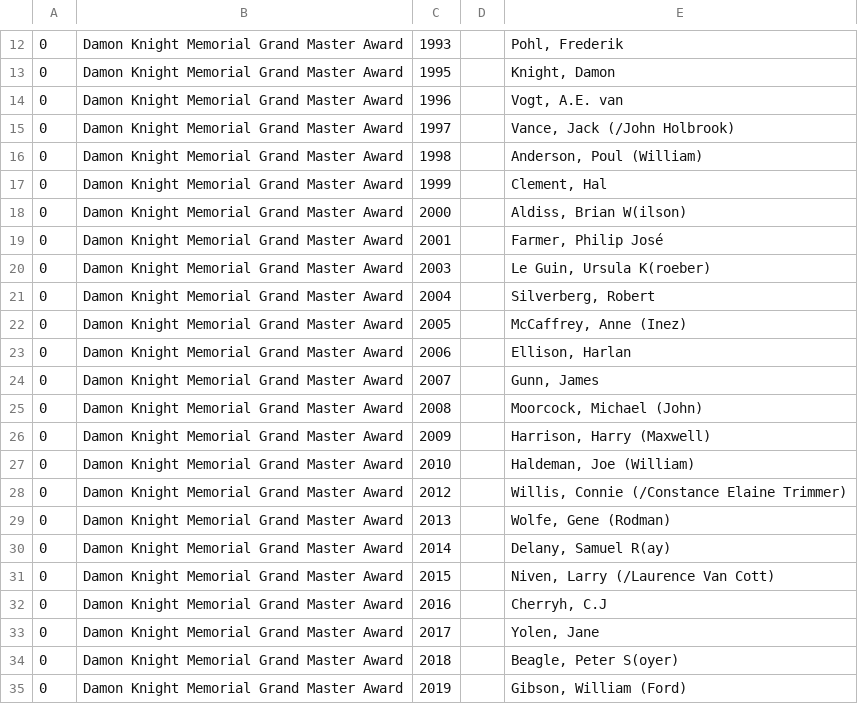
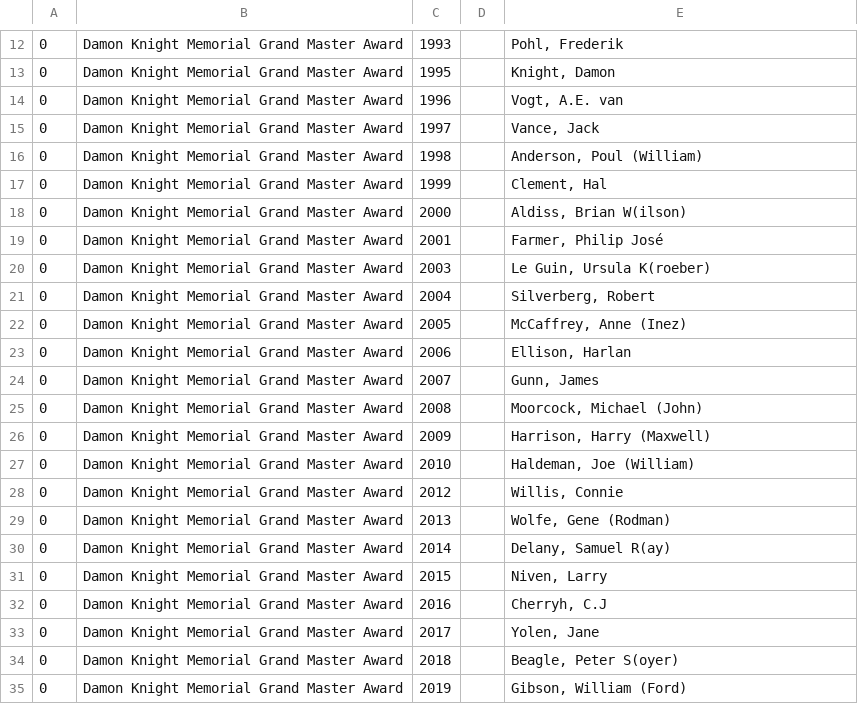
Before and after one commit to Makistos/suomisf, a CSV file: bibfiles/awards.csv, drawn as a sheet; only a part is shown, gaps mark what is left out.

```diff
--- a/bibfiles/awards.csv
+++ b/bibfiles/awards.csv
@@ -14,3 +14,3 @@
 0;Damon Knight Memorial Grand Master Award;1996;;Vogt, A.E. van
-0;Damon Knight Memorial Grand Master Award;1997;;Vance, Jack (/John Holbrook)
+0;Damon Knight Memorial Grand Master Award;1997;;Vance, Jack
 0;Damon Knight Memorial Grand Master Award;1998;;Anderson, Poul (William)
@@ -27,6 +27,6 @@
 0;Damon Knight Memorial Grand Master Award;2010;;Haldeman, Joe (William)
-0;Damon Knight Memorial Grand Master Award;2012;;Willis, Connie (/Constance Elaine Trimmer)
+0;Damon Knight Memorial Grand Master Award;2012;;Willis, Connie
 0;Damon Knight Memorial Grand Master Award;2013;;Wolfe, Gene (Rodman)
 0;Damon Knight Memorial Grand Master Award;2014;;Delany, Samuel R(ay)
-0;Damon Knight Memorial Grand Master Award;2015;;Niven, Larry (/Laurence Van Cott)
+0;Damon Knight Memorial Grand Master Award;2015;;Niven, Larry
 0;Damon Knight Memorial Grand Master Award;2016;;Cherryh, C.J
```
Also changed, not shown: 7 other files.
